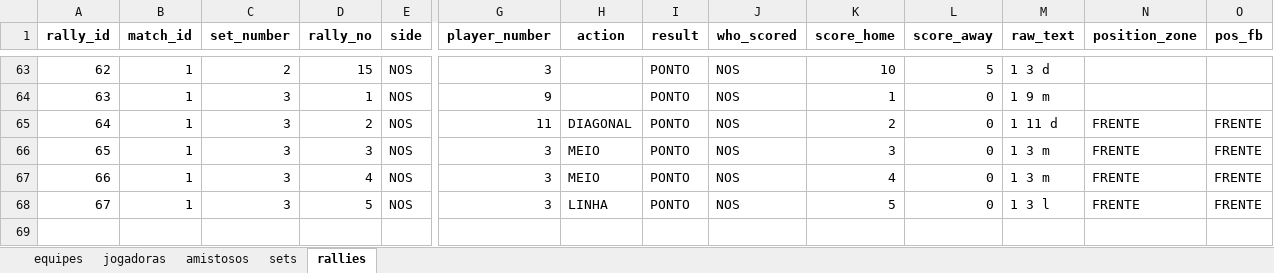
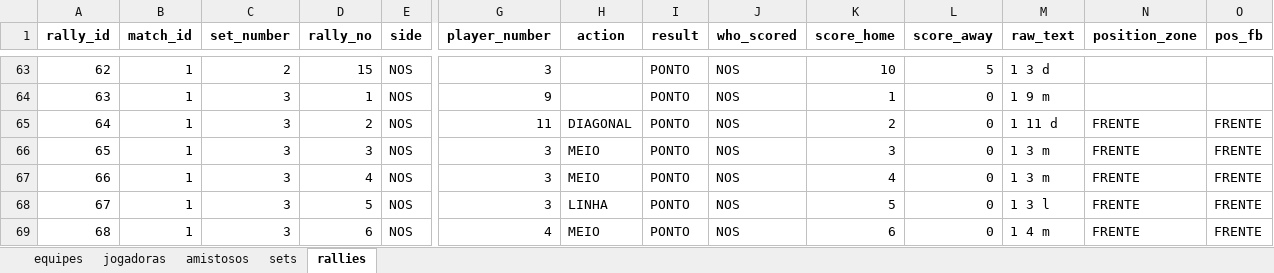
Before and after one commit to robersaun/univolei, an Excel workbook: volei_base_dados.xlsx, sheet rallies, drawn as a sheet; only a part is shown, gaps mark what is left out; values as stored, in another font and other column widths than the file's, no borders; rows hold the shown columns only; the diff names each change by its address in the sheet, - before the commit and + after, or states it on an @@ line.

```diff
--- a/volei_base_dados.xlsx (sheet rallies)
+++ b/volei_base_dados.xlsx (sheet rallies)
+row 69: 68 | 1 | 3 | 6 | NOS | 4 | MEIO | PONTO | NOS | 6 | 0 | 1 4 m | FRENTE | FRENTE
```
Also changed, not shown: sheet sets, 3 other files.
